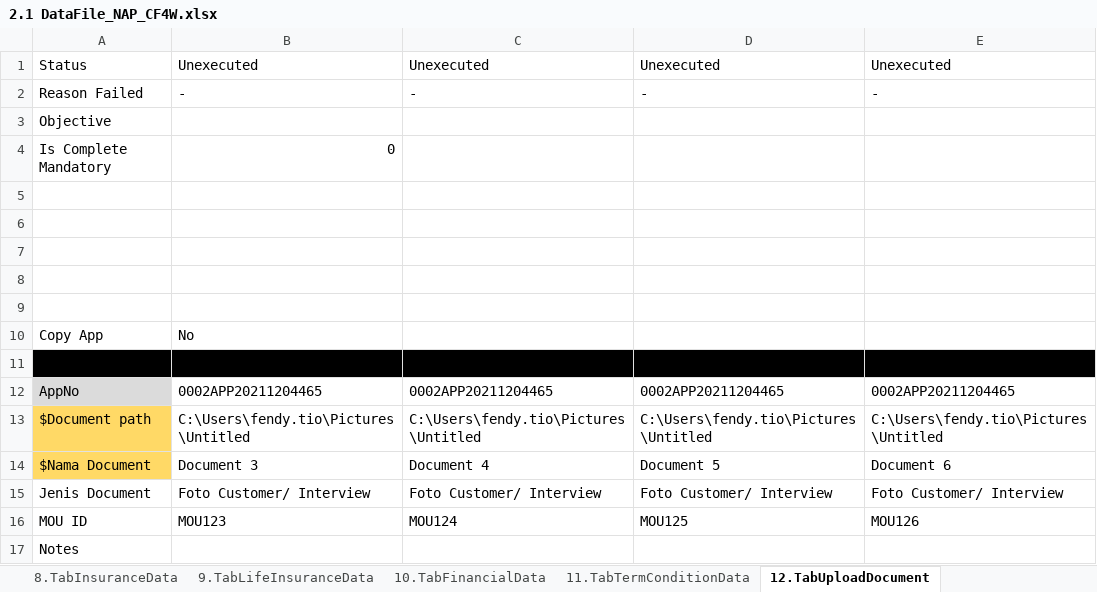
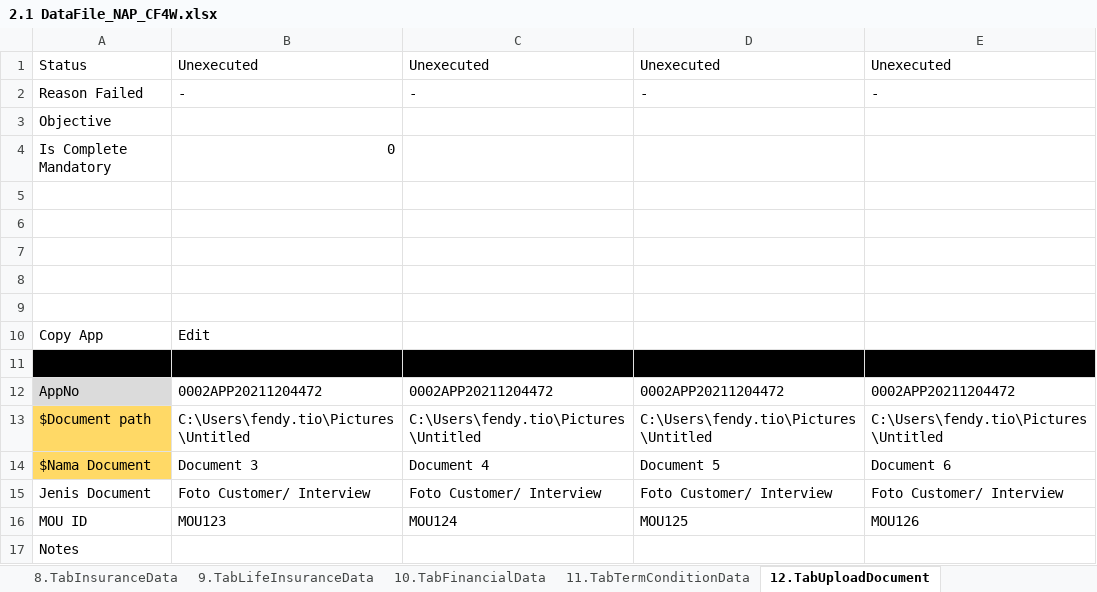
Before and after one commit to qcadins/DemoWorkflow, an Excel workbook: Excel/2.1 DataFile_NAP_CF4W.xlsx, sheet 12.TabUploadDocument, drawn as a sheet; values as stored, in another font and other column widths than the file's, no borders; the diff names each change by its address in the sheet, - before the commit and + after, or states it on an @@ line.

```diff
--- a/Excel/2.1 DataFile_NAP_CF4W.xlsx (sheet 12.TabUploadDocument)
+++ b/Excel/2.1 DataFile_NAP_CF4W.xlsx (sheet 12.TabUploadDocument)
-B10: No
+B10: Edit
-B12: 0002APP20211204465
+B12: 0002APP20211204472
-C12: 0002APP20211204465
+C12: 0002APP20211204472
-D12: 0002APP20211204465
+D12: 0002APP20211204472
-E12: 0002APP20211204465
+E12: 0002APP20211204472
```
Also changed, not shown: sheet 6.TabApplicationData, sheet 15.CustomerDataCompletion, sheet 2.TabFamilyData, sheet 7.TabAssetData, sheet 5.TabReferantorData, sheet 7a.Accessories, 9 more sheets, 9 other files.
